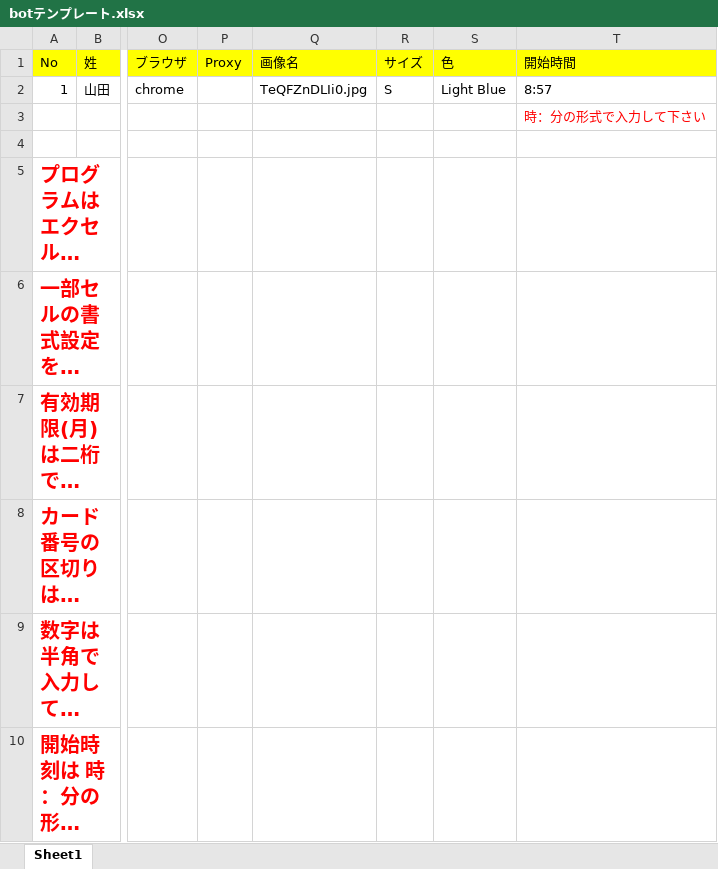
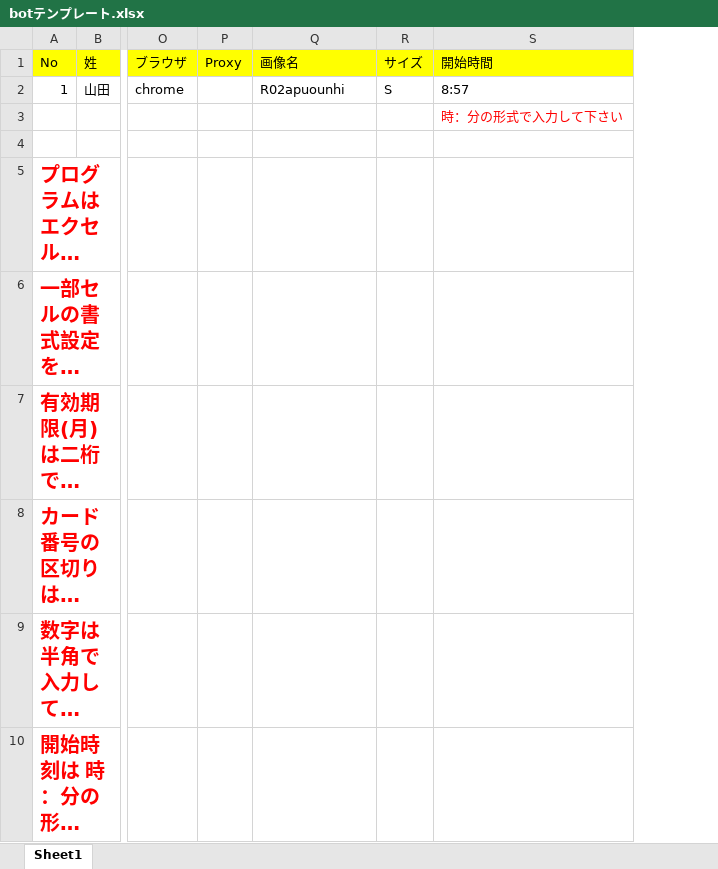
Before and after one commit to sako-rio/script, an Excel workbook: selenium/botテンプレート.xlsx, sheet Sheet1, drawn as a sheet; only a part is shown, gaps mark what is left out; long unchanged cells end in …; values as stored, in another font and other column widths than the file's, no borders; the diff names each change by its address in the sheet, - before the commit and + after, or states it on an @@ line.

```diff
--- a/selenium/botテンプレート.xlsx (sheet Sheet1)
+++ b/selenium/botテンプレート.xlsx (sheet Sheet1)
-column S (色), row 2: Light Blue
-Q2 (画像名): TeQFZnDLIi0.jpg
+Q2 (画像名): R02apuounhi
```
Also changed, not shown: 1 other file.
